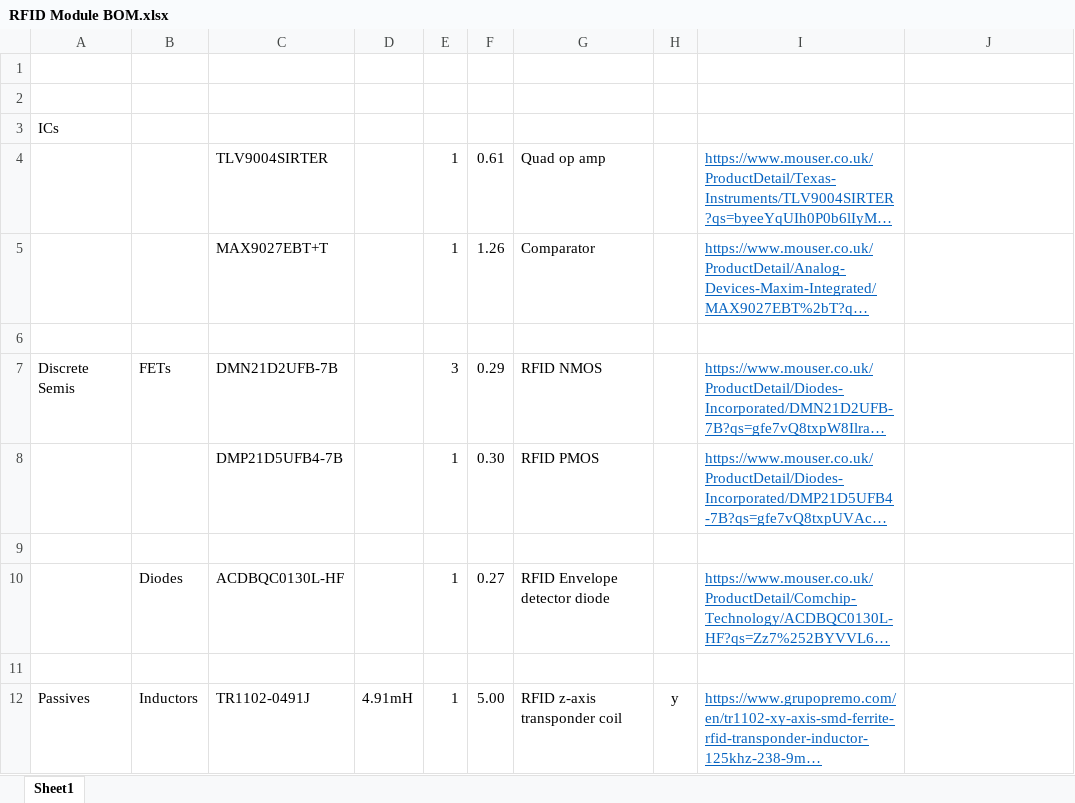
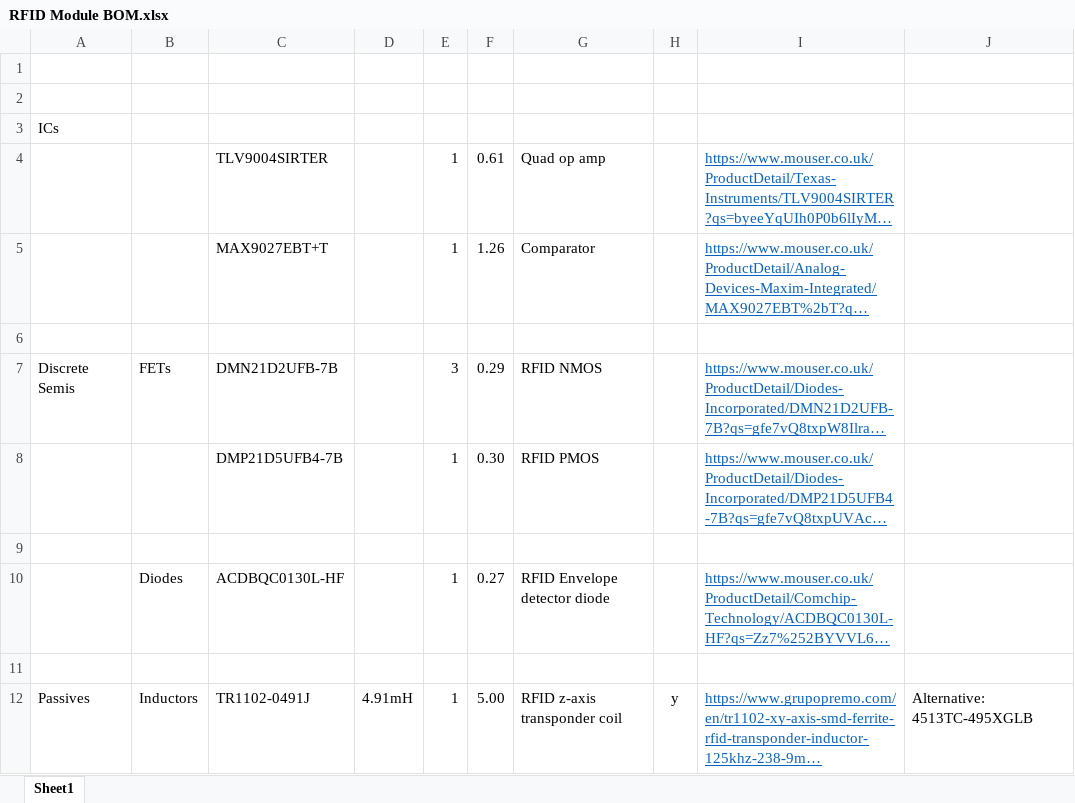
Before and after one commit to ben5049/Smart-Watch, an Excel workbook: Documentation/BOMs/RFID Module BOM.xlsx, sheet Sheet1, drawn as a sheet; long unchanged cells end in …; values as stored, in another font and other column widths than the file's, no borders; the diff names each change by its address in the sheet, - before the commit and + after, or states it on an @@ line.

```diff
--- a/Documentation/BOMs/RFID Module BOM.xlsx (sheet Sheet1)
+++ b/Documentation/BOMs/RFID Module BOM.xlsx (sheet Sheet1)
-J12: (empty)
+J12: Alternative: 4513TC-495XGLB
```
Also changed, not shown: 50 other files.
